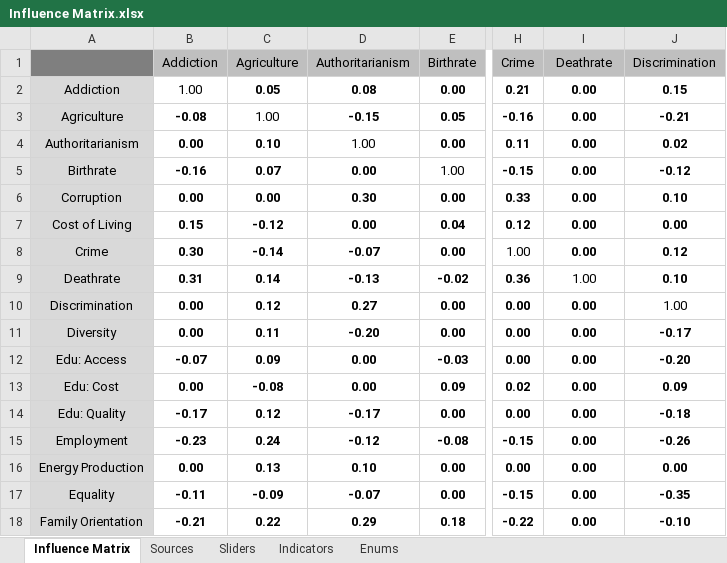
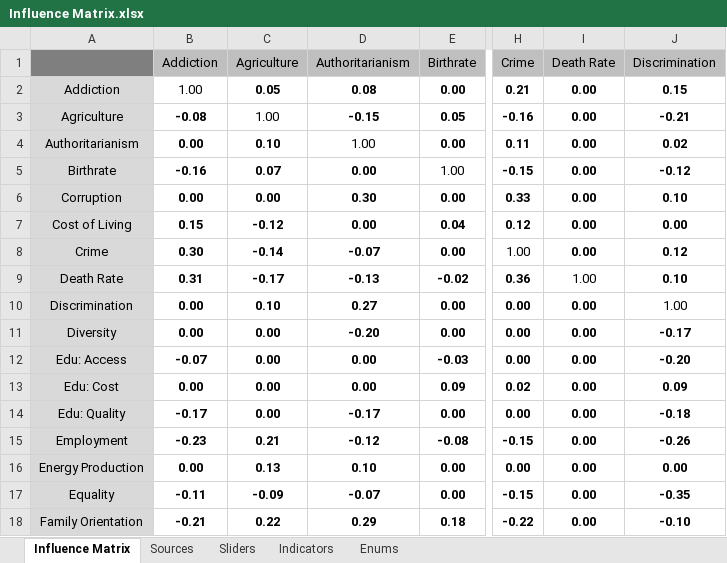
Before and after one commit to thesoundofcolor/society-v1, an Excel workbook: data/Influence_Matrix/Influence Matrix.xlsx, sheet Influence Matrix, drawn as a sheet; only a part is shown, gaps mark what is left out; values as stored, in another font and other column widths than the file's, no borders; conditional formats not drawn; the diff names each change by its address in the sheet, - before the commit and + after, or states it on an @@ line.

Commit message:
Added Agriculture resources to edges in repo and reflected in Anatomy of the 42 v3.2.6

```diff
--- a/data/Influence_Matrix/Influence Matrix.xlsx (sheet Influence Matrix)
+++ b/data/Influence_Matrix/Influence Matrix.xlsx (sheet Influence Matrix)
-I1: Deathrate
+I1: Death Rate
-A9: Deathrate
+A9: Death Rate
-C9 (Agriculture): 0.14
+C9 (Agriculture): -0.17
-C10 (Agriculture): 0.12
+C10 (Agriculture): 0.10
-C11 (Agriculture): 0.11
+C11 (Agriculture): 0.00
-C12 (Agriculture): 0.09
+C12 (Agriculture): 0.00
-C13 (Agriculture): -0.08
+C13 (Agriculture): 0.00
-C14 (Agriculture): 0.12
+C14 (Agriculture): 0.00
-C15 (Agriculture): 0.24
+C15 (Agriculture): 0.21
```
Also changed, not shown: sheet Sources, sheet Sliders, 50 other files.
